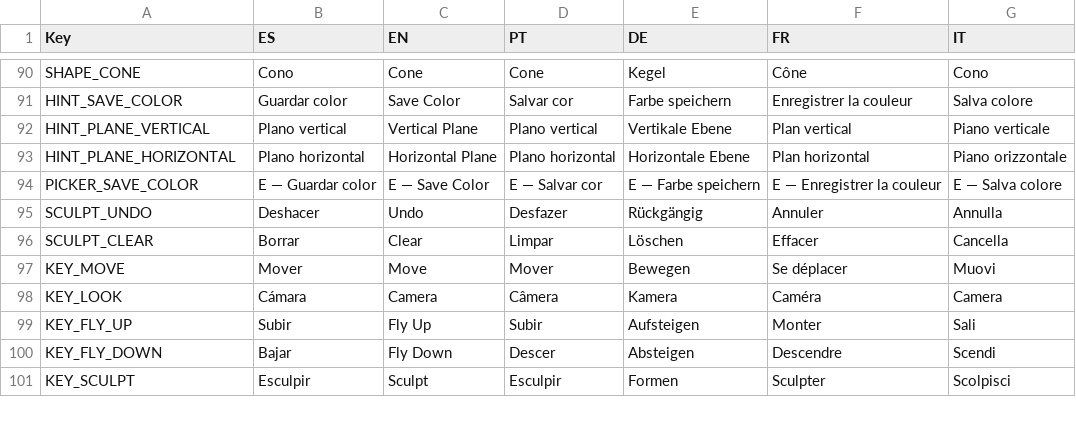
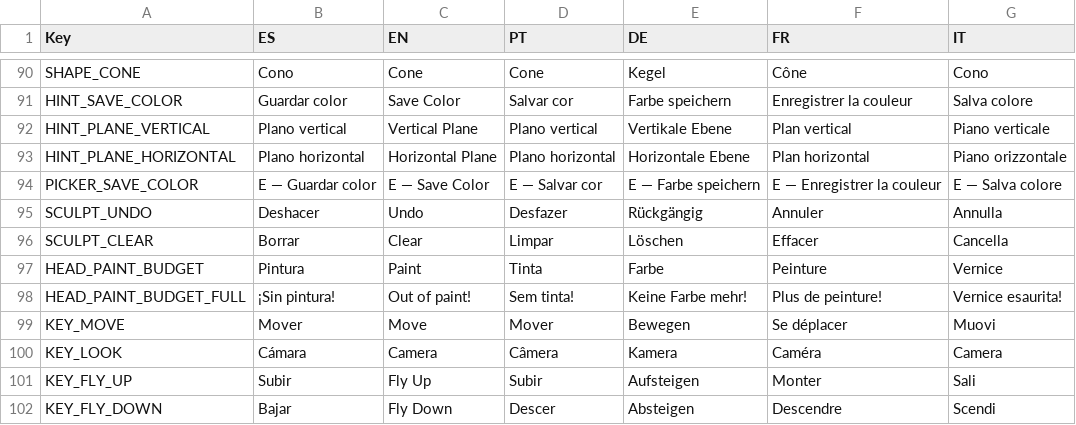
Before and after one commit to FrancoAgnic/MyPartyGame, a CSV file: Content/Localization/UITexts.csv, drawn as a sheet; only a part is shown, gaps mark what is left out; the shorter side is filled out with more unchanged rows.

```diff
--- a/Content/Localization/UITexts.csv
+++ b/Content/Localization/UITexts.csv
@@ -96,2 +96,4 @@ SCULPT_UNDO,Deshacer,Undo,Desfazer,Rückgängig,Annuler,Annulla
 SCULPT_CLEAR,Borrar,Clear,Limpar,Löschen,Effacer,Cancella
+HEAD_PAINT_BUDGET,Pintura,Paint,Tinta,Farbe,Peinture,Vernice
+HEAD_PAINT_BUDGET_FULL,¡Sin pintura!,Out of paint!,Sem tinta!,Keine Farbe mehr!,Plus de peinture!,Vernice esaurita!
 KEY_MOVE,Mover,Move,Mover,Bewegen,Se déplacer,Muovi
```
Also changed, not shown: 12 other files.
